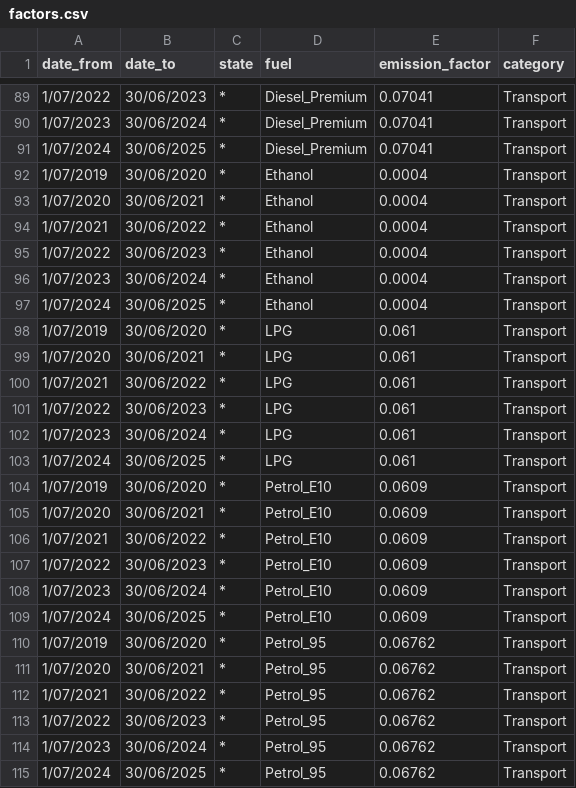
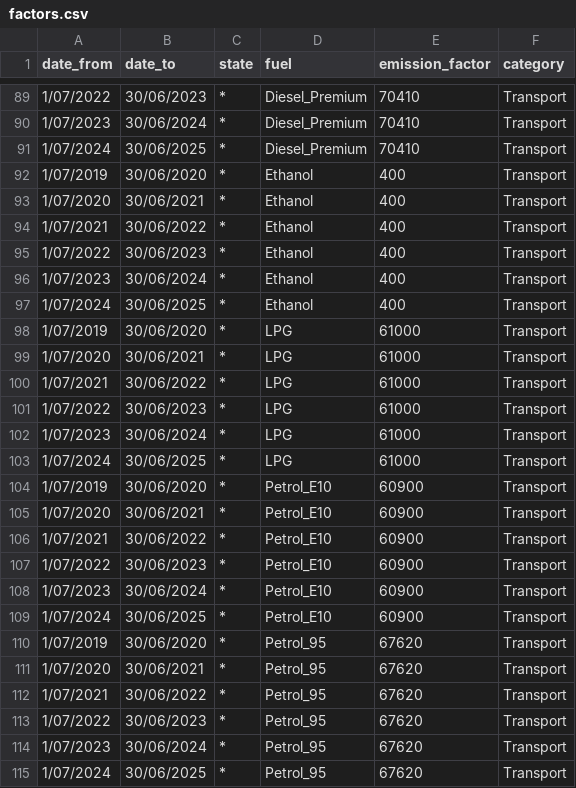
Before and after one commit to Utilizer-AU/nger-emission-factors, a CSV file: factors.csv, drawn as a sheet; only a part is shown, gaps mark what is left out; the diff covers the shown part only.

Commit message:
Update factors.csv

```diff
--- a/factors.csv
+++ b/factors.csv
@@ -89,27 +89,27 @@ date_from,date_to,state,fuel,emission_factor,category
-1/07/2022,30/06/2023,*,Diesel_Premium,0.07041,Transport
-1/07/2023,30/06/2024,*,Diesel_Premium,0.07041,Transport
-1/07/2024,30/06/2025,*,Diesel_Premium,0.07041,Transport
-1/07/2019,30/06/2020,*,Ethanol,0.0004,Transport
-1/07/2020,30/06/2021,*,Ethanol,0.0004,Transport
-1/07/2021,30/06/2022,*,Ethanol,0.0004,Transport
-1/07/2022,30/06/2023,*,Ethanol,0.0004,Transport
-1/07/2023,30/06/2024,*,Ethanol,0.0004,Transport
-1/07/2024,30/06/2025,*,Ethanol,0.0004,Transport
-1/07/2019,30/06/2020,*,LPG,0.061,Transport
-1/07/2020,30/06/2021,*,LPG,0.061,Transport
-1/07/2021,30/06/2022,*,LPG,0.061,Transport
-1/07/2022,30/06/2023,*,LPG,0.061,Transport
-1/07/2023,30/06/2024,*,LPG,0.061,Transport
-1/07/2024,30/06/2025,*,LPG,0.061,Transport
-1/07/2019,30/06/2020,*,Petrol_E10,0.0609,Transport
-1/07/2020,30/06/2021,*,Petrol_E10,0.0609,Transport
-1/07/2021,30/06/2022,*,Petrol_E10,0.0609,Transport
-1/07/2022,30/06/2023,*,Petrol_E10,0.0609,Transport
-1/07/2023,30/06/2024,*,Petrol_E10,0.0609,Transport
-1/07/2024,30/06/2025,*,Petrol_E10,0.0609,Transport
-1/07/2019,30/06/2020,*,Petrol_95,0.06762,Transport
-1/07/2020,30/06/2021,*,Petrol_95,0.06762,Transport
-1/07/2021,30/06/2022,*,Petrol_95,0.06762,Transport
-1/07/2022,30/06/2023,*,Petrol_95,0.06762,Transport
-1/07/2023,30/06/2024,*,Petrol_95,0.06762,Transport
-1/07/2024,30/06/2025,*,Petrol_95,0.06762,Transport
+1/07/2022,30/06/2023,*,Diesel_Premium,70410,Transport
+1/07/2023,30/06/2024,*,Diesel_Premium,70410,Transport
+1/07/2024,30/06/2025,*,Diesel_Premium,70410,Transport
+1/07/2019,30/06/2020,*,Ethanol,400,Transport
+1/07/2020,30/06/2021,*,Ethanol,400,Transport
+1/07/2021,30/06/2022,*,Ethanol,400,Transport
+1/07/2022,30/06/2023,*,Ethanol,400,Transport
+1/07/2023,30/06/2024,*,Ethanol,400,Transport
+1/07/2024,30/06/2025,*,Ethanol,400,Transport
+1/07/2019,30/06/2020,*,LPG,61000,Transport
+1/07/2020,30/06/2021,*,LPG,61000,Transport
+1/07/2021,30/06/2022,*,LPG,61000,Transport
+1/07/2022,30/06/2023,*,LPG,61000,Transport
+1/07/2023,30/06/2024,*,LPG,61000,Transport
+1/07/2024,30/06/2025,*,LPG,61000,Transport
+1/07/2019,30/06/2020,*,Petrol_E10,60900,Transport
+1/07/2020,30/06/2021,*,Petrol_E10,60900,Transport
+1/07/2021,30/06/2022,*,Petrol_E10,60900,Transport
+1/07/2022,30/06/2023,*,Petrol_E10,60900,Transport
+1/07/2023,30/06/2024,*,Petrol_E10,60900,Transport
+1/07/2024,30/06/2025,*,Petrol_E10,60900,Transport
+1/07/2019,30/06/2020,*,Petrol_95,67620,Transport
+1/07/2020,30/06/2021,*,Petrol_95,67620,Transport
+1/07/2021,30/06/2022,*,Petrol_95,67620,Transport
+1/07/2022,30/06/2023,*,Petrol_95,67620,Transport
+1/07/2023,30/06/2024,*,Petrol_95,67620,Transport
+1/07/2024,30/06/2025,*,Petrol_95,67620,Transport
```
Also changed, not shown: 39 edited cells elsewhere in this file.
